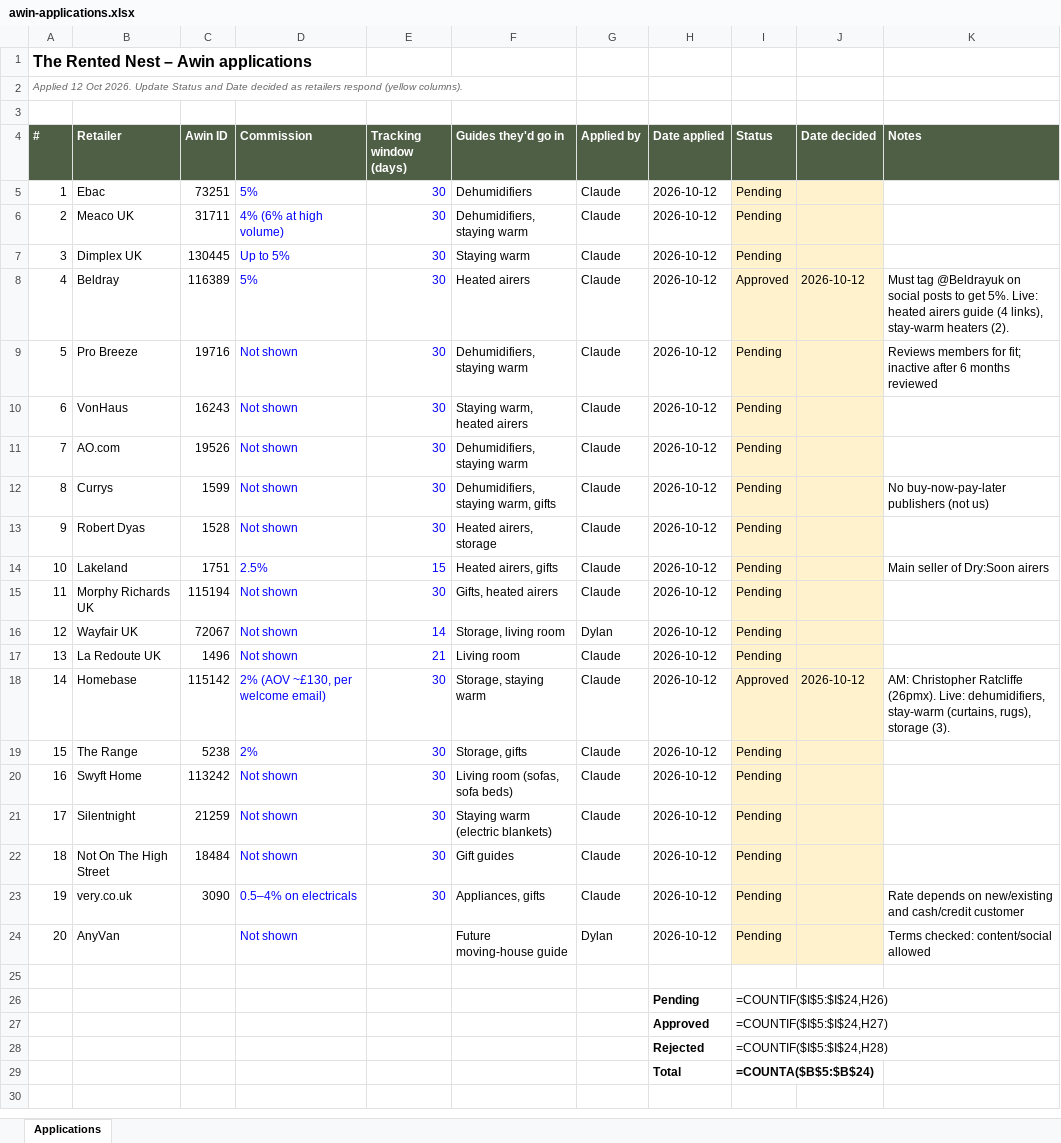
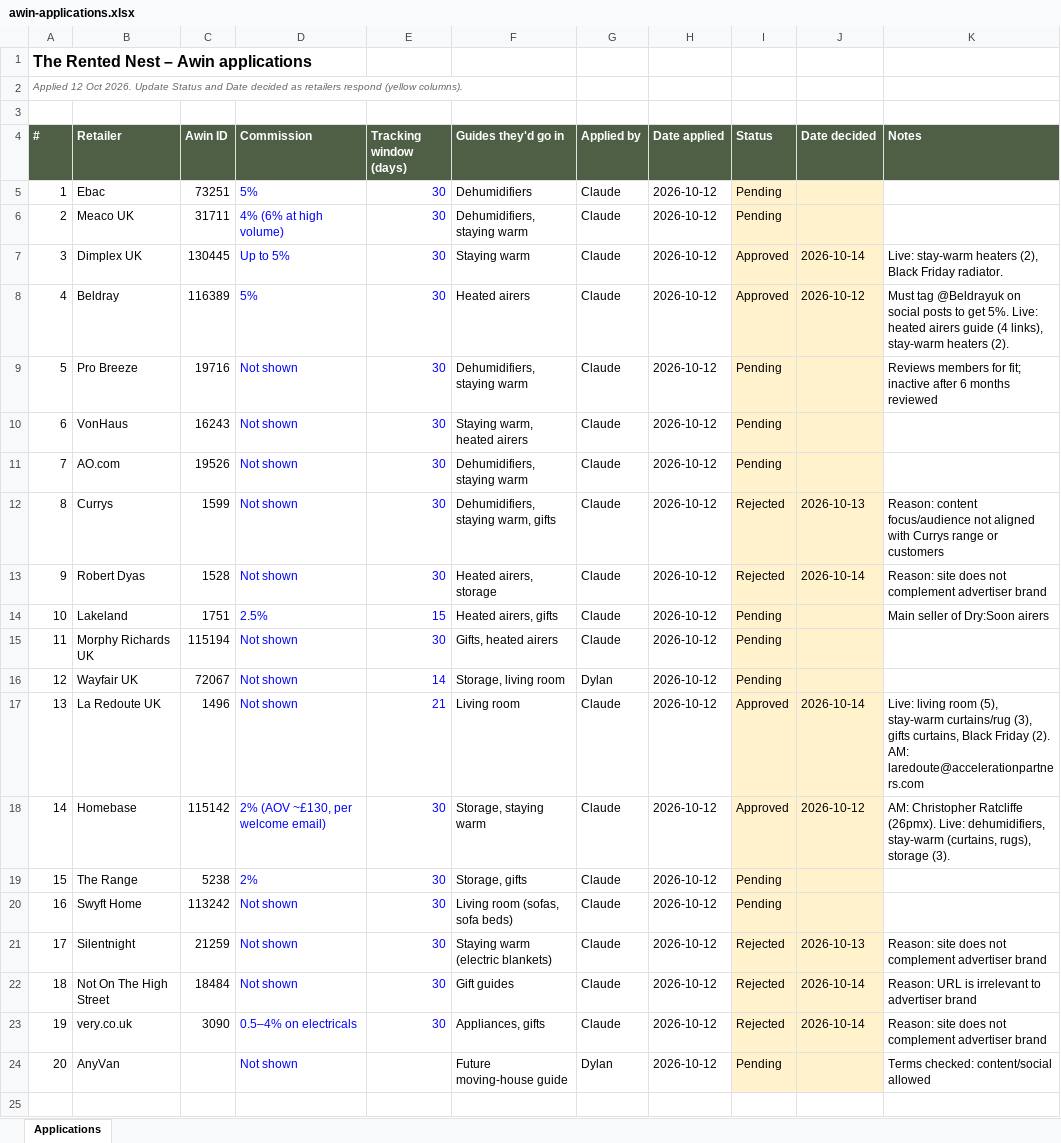
Before and after one commit to walkthedinosaur/rented-nest, an Excel workbook: ops/awin-applications.xlsx, sheet Applications, drawn as a sheet; only a part is shown; the shorter side is filled out with more unchanged rows; values as stored, in another font and other column widths than the file's, no borders; formulas without a stored value are shown as written; the diff names each change by its address in the sheet, - before the commit and + after, or states it on an @@ line.

```diff
--- a/ops/awin-applications.xlsx (sheet Applications)
+++ b/ops/awin-applications.xlsx (sheet Applications)
-I7 (Status): Pending
+I7 (Status): Approved
-J7 (Date decided): (empty)
+J7 (Date decided): 2026-10-14
-K7 (Notes): (empty)
+K7 (Notes): Live: stay-warm heaters (2), Black Friday radiator.
-I12:I13 (Status): Pending
+I12:I13 (Status): Rejected
-J12 (Date decided): (empty)
+J12 (Date decided): 2026-10-13
-K12 (Notes): No buy-now-pay-later publishers (not us)
+K12 (Notes): Reason: content focus/audience not aligned with Currys range or customers
-J13 (Date decided): (empty)
+J13 (Date decided): 2026-10-14
-K13 (Notes): (empty)
+K13 (Notes): Reason: site does not complement advertiser brand
-I17 (Status): Pending
+I17 (Status): Approved
-J17 (Date decided): (empty)
+J17 (Date decided): 2026-10-14
-K17 (Notes): (empty)
+K17 (Notes): Live: living room (5), stay-warm curtains/rug (3), gifts curtains, Black Friday (2). AM: laredoute@accelerationpartners.com
-I21:I23 (Status): Pending
+I21:I23 (Status): Rejected
-J21 (Date decided): (empty)
+J21 (Date decided): 2026-10-13
-K21 (Notes): (empty)
+K21 (Notes): Reason: site does not complement advertiser brand
-J22:J23 (Date decided): (empty)
+J22:J23 (Date decided): 2026-10-14
-K22 (Notes): (empty)
+K22 (Notes): Reason: URL is irrelevant to advertiser brand
-K23 (Notes): Rate depends on new/existing and cash/credit customer
+K23 (Notes): Reason: site does not complement advertiser brand
```
Also changed, not shown: 11 other files.
